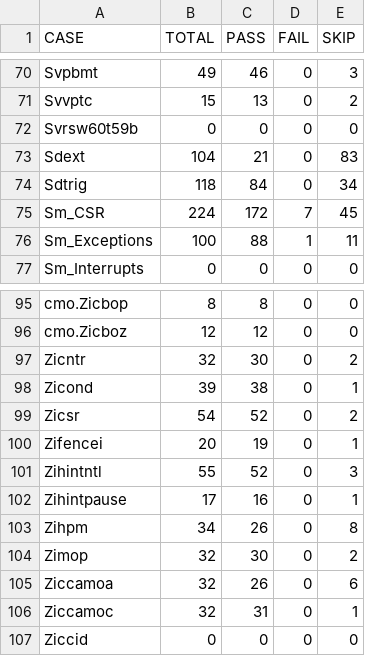
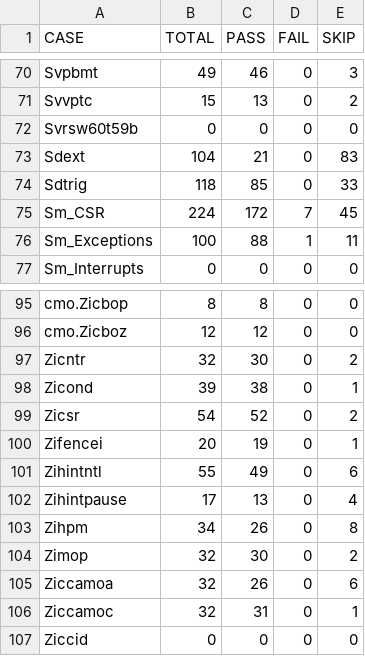
Before and after one commit to jamesbeyond/damo-rv-priv-ats, a CSV file: statistics/spike_clang_all_case_summary.csv, drawn as a sheet; only a part is shown, gaps mark what is left out.

```diff
--- a/statistics/spike_clang_all_case_summary.csv
+++ b/statistics/spike_clang_all_case_summary.csv
@@ -73,3 +73,3 @@ Svrsw60t59b,0,0,0,0
 Sdext,104,21,0,83
-Sdtrig,118,84,0,34
+Sdtrig,118,85,0,33
 Sm_CSR,224,172,7,45
@@ -100,4 +100,4 @@ Zicsr,54,52,0,2
 Zifencei,20,19,0,1
-Zihintntl,55,52,0,3
-Zihintpause,17,16,0,1
+Zihintntl,55,49,0,6
+Zihintpause,17,13,0,4
 Zihpm,34,26,0,8
```
Also changed, not shown: statistics/qemu_gcc_all_case_summary.csv, statistics/spike_gcc_all_case_summary.csv, 5 other files.
